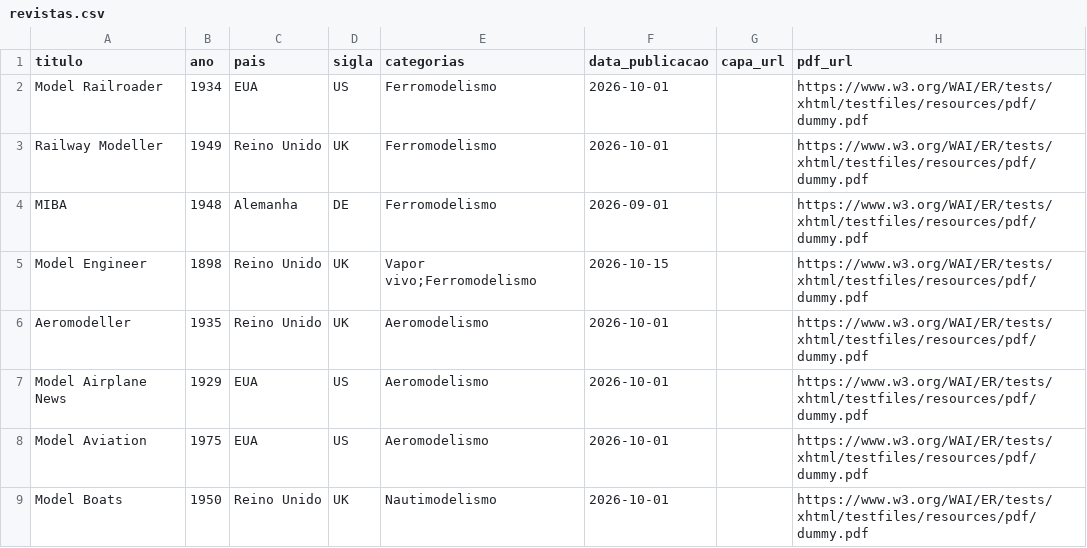
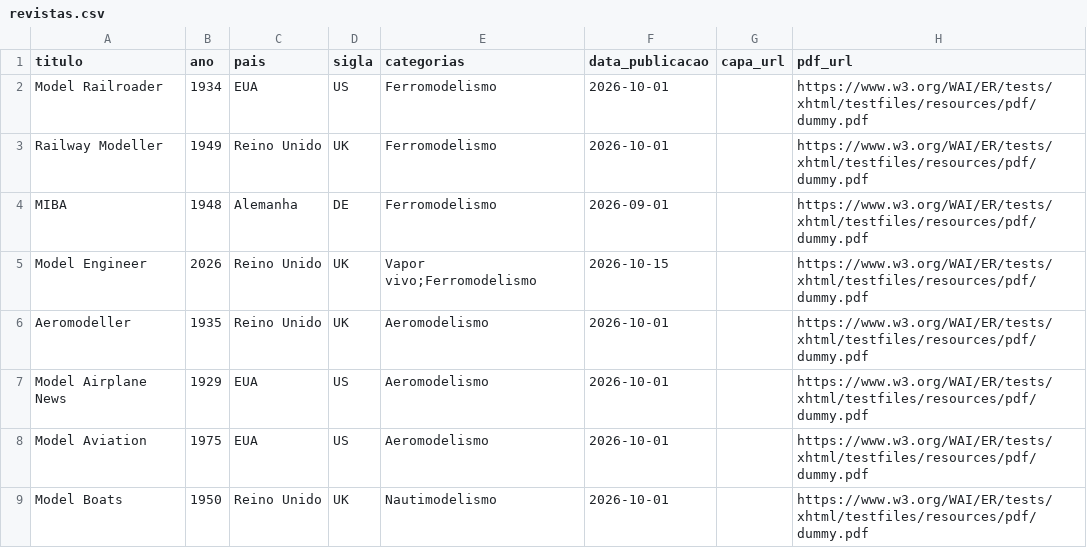
Before and after one commit to Jonaspinho/Modelismo, a CSV file: revistas.csv, drawn as a sheet; only a part is shown.

Commit message:
Update revistas.csv

```diff
--- a/revistas.csv
+++ b/revistas.csv
@@ -4,3 +4,3 @@ Railway Modeller,1949,Reino Unido,UK,Ferromodelismo,2026-10-01,,https://www.w3.o
 MIBA,1948,Alemanha,DE,Ferromodelismo,2026-09-01,,https://www.w3.org/WAI/ER/tests/xhtml/testfiles/resources/pdf/dummy.pdf
-Model Engineer,1898,Reino Unido,UK,Vapor vivo;Ferromodelismo,2026-10-15,,https://www.w3.org/WAI/ER/tests/xhtml/testfiles/resources/pdf/dummy.pdf
+Model Engineer,2026,Reino Unido,UK,Vapor vivo;Ferromodelismo,2026-10-15,,https://www.w3.org/WAI/ER/tests/xhtml/testfiles/resources/pdf/dummy.pdf
 Aeromodeller,1935,Reino Unido,UK,Aeromodelismo,2026-10-01,,https://www.w3.org/WAI/ER/tests/xhtml/testfiles/resources/pdf/dummy.pdf
```
